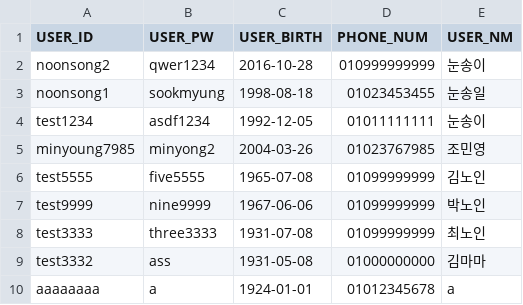
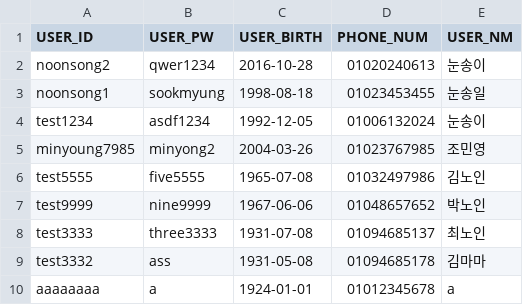
Before and after one commit to kforpp0121/OOP_Kiosk_Project, a CSV file: LibraryKiosk/csv/userdata.csv, drawn as a sheet.

Commit message:
Update userdata.csv

```diff
--- a/LibraryKiosk/csv/userdata.csv
+++ b/LibraryKiosk/csv/userdata.csv
@@ -1,10 +1,10 @@
 USER_ID,USER_PW,USER_BIRTH,PHONE_NUM,USER_NM
-noonsong2,qwer1234,2016-10-28,010999999999,눈송이
+noonsong2,qwer1234,2016-10-28,01020240613,눈송이
 noonsong1,sookmyung,1998-08-18,01023453455,눈송일
-test1234,asdf1234,1992-12-05,01011111111,눈송이
+test1234,asdf1234,1992-12-05,01006132024,눈송이
 minyoung7985,minyong2,2004-03-26,01023767985,조민영
-test5555,five5555,1965-07-08,01099999999,김노인
-test9999,nine9999,1967-06-06,01099999999,박노인
-test3333,three3333,1931-07-08,01099999999,최노인
-test3332,ass,1931-05-08,01000000000,김마마
+test5555,five5555,1965-07-08,01032497986,김노인
+test9999,nine9999,1967-06-06,01048657652,박노인
+test3333,three3333,1931-07-08,01094685137,최노인
+test3332,ass,1931-05-08,01094685178,김마마
 aaaaaaaa,a,1924-01-01,01012345678,a
```
